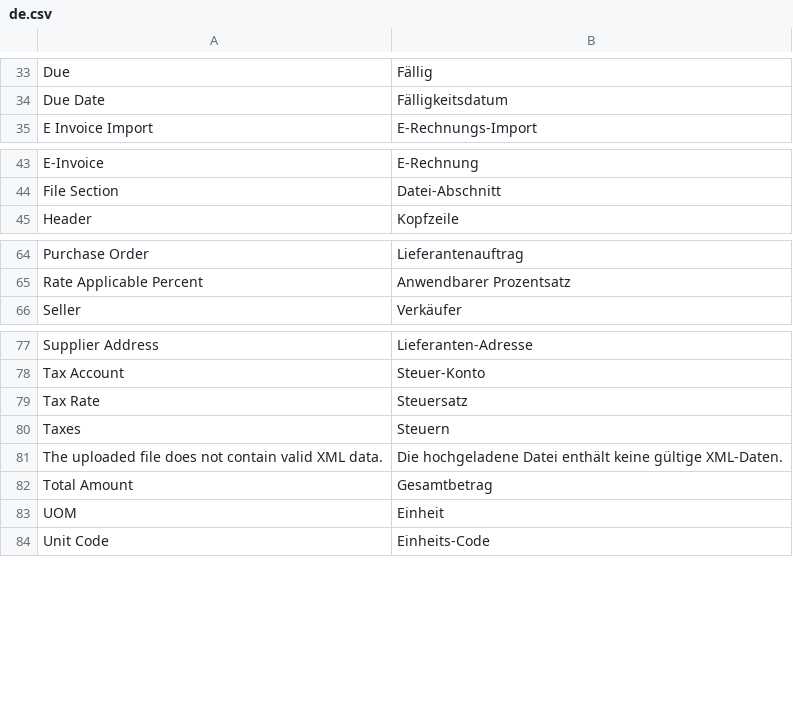
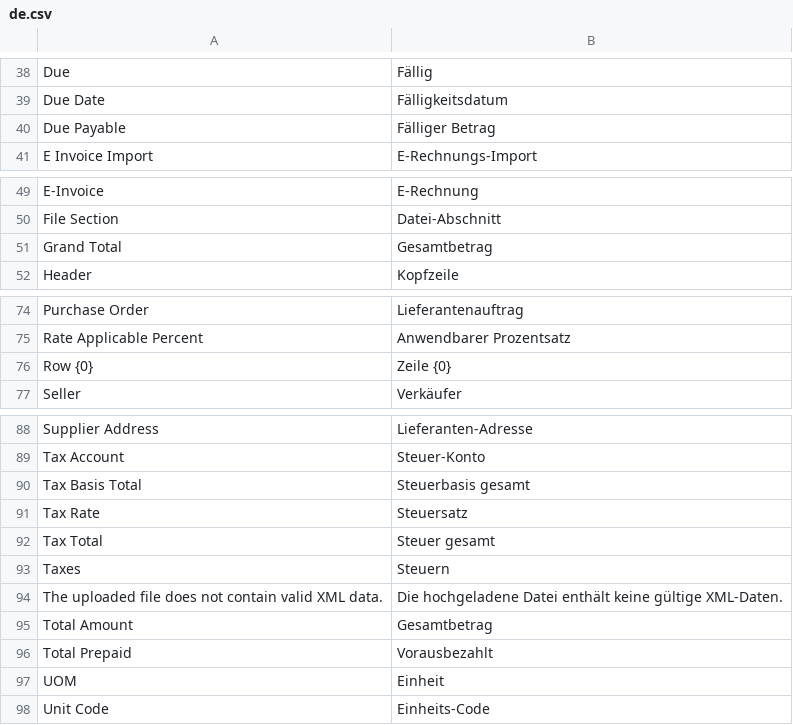
Before and after one commit to alyf-de/eu_einvoice, a CSV file: eu_einvoice/translations/de.csv, drawn as a sheet; only a part is shown, gaps mark what is left out; the diff covers the shown part only.

```diff
--- a/eu_einvoice/translations/de.csv
+++ b/eu_einvoice/translations/de.csv
@@ -34,2 +39,3 @@ Due,Fällig,
 Due Date,Fälligkeitsdatum,
+Due Payable,Fälliger Betrag,
 E Invoice Import,E-Rechnungs-Import,
@@ -44,2 +50,3 @@ E-Invoice,E-Rechnung,
 File Section,Datei-Abschnitt,
+Grand Total,Gesamtbetrag,
 Header,Kopfzeile,
@@ -65,2 +75,3 @@ Purchase Order,Lieferantenauftrag,
 Rate Applicable Percent,Anwendbarer Prozentsatz,
+Row {0},Zeile {0},
 Seller,Verkäufer,
@@ -78,3 +89,5 @@ Supplier Address,Lieferanten-Adresse,
 Tax Account,Steuer-Konto,
+Tax Basis Total,Steuerbasis gesamt,
 Tax Rate,Steuersatz,
+Tax Total,Steuer gesamt,
 Taxes,Steuern,
@@ -82,2 +95,3 @@ The uploaded file does not contain valid XML data.,Die hochgeladene Datei enthä
 Total Amount,Gesamtbetrag,
+Total Prepaid,Vorausbezahlt,
 UOM,Einheit,
```
Also changed, not shown: 8 added rows and 1 moved row elsewhere in this file.
